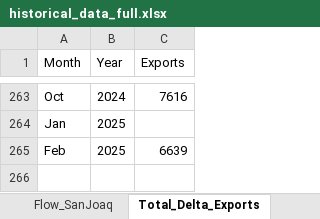
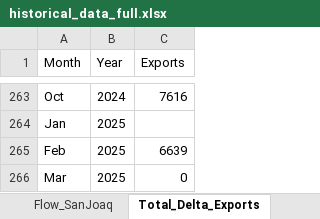
Before and after one commit to jaweidenfeld/By-The-Numbers-2025, an Excel workbook: historical_data/historical_data_full.xlsx, sheet Total_Delta_Exports, drawn as a sheet; only a part is shown, gaps mark what is left out; values as stored, in another font and other column widths than the file's, no borders; the diff names each change by its address in the sheet, - before the commit and + after, or states it on an @@ line.

```diff
--- a/historical_data/historical_data_full.xlsx (sheet Total_Delta_Exports)
+++ b/historical_data/historical_data_full.xlsx (sheet Total_Delta_Exports)
+row 266: Mar | 2025 | 0
```
Also changed, not shown: sheet Flow_SanJoaq, sheet Flow_Sac, 8 other files.
